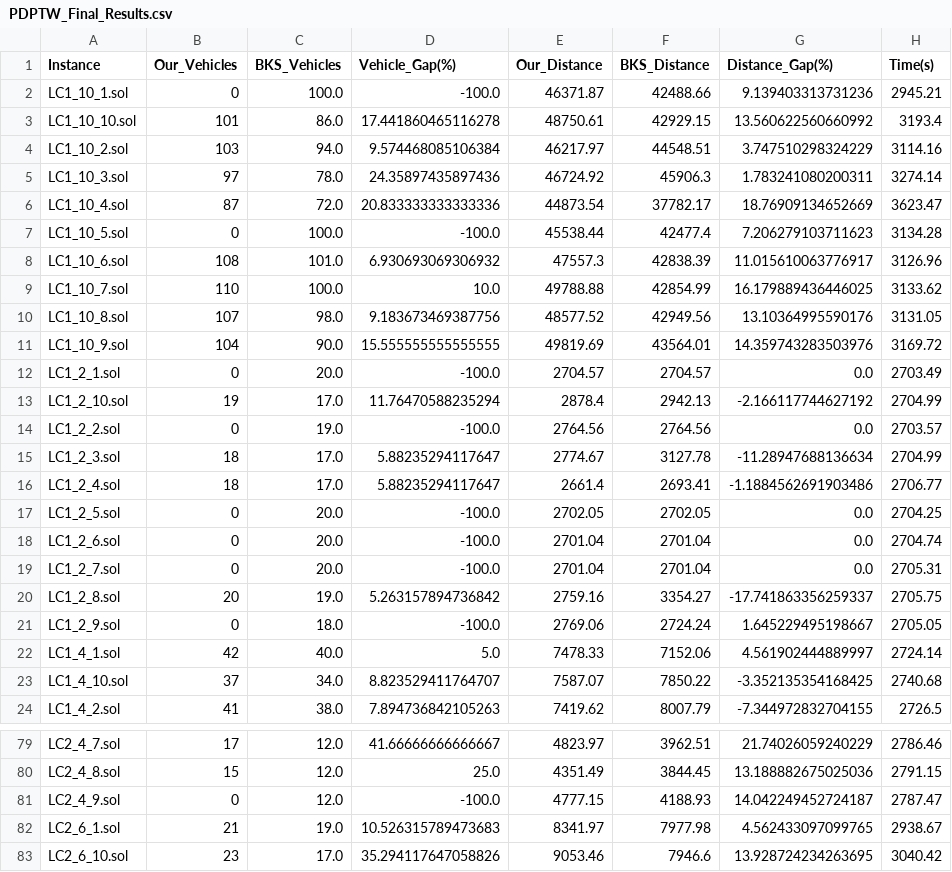
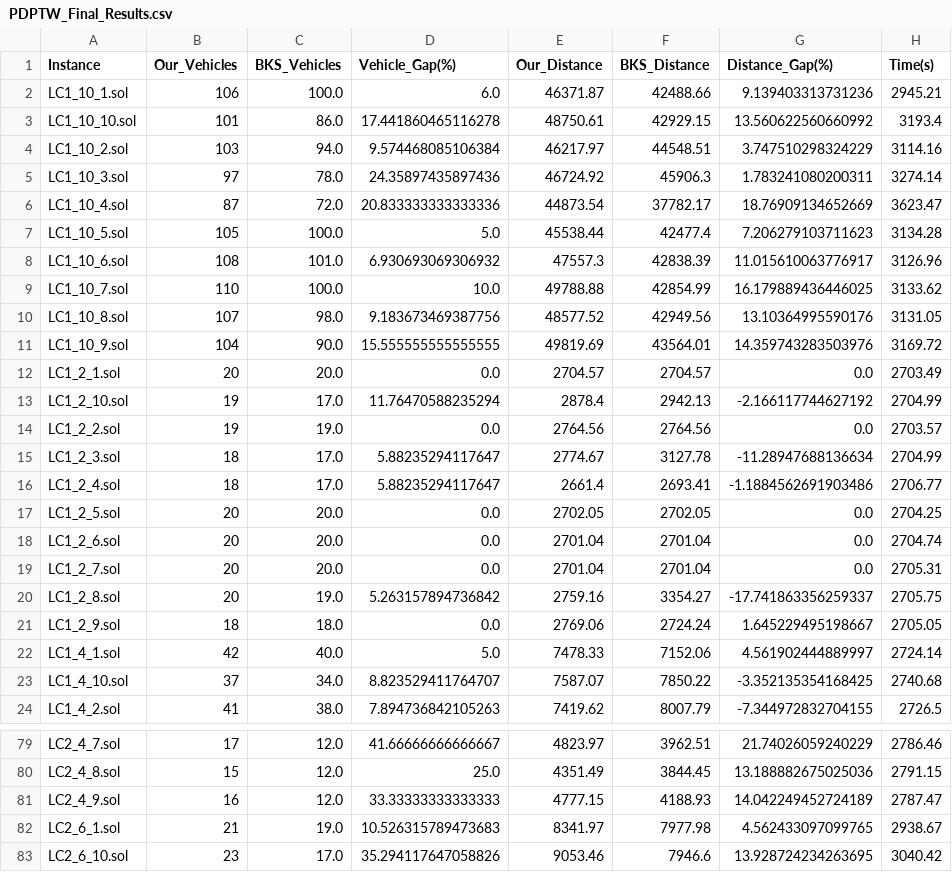
Before and after one commit to adarshlilhare/VRP-ALNS-Results, a CSV file: PDPTW_Final_Results.csv, drawn as a sheet; only a part is shown, gaps mark what is left out; the diff covers the shown part only.

Commit message:
Fixed vehicle parsing bug (capitalized ROUTE) for the 17 restored instances

```diff
--- a/PDPTW_Final_Results.csv
+++ b/PDPTW_Final_Results.csv
@@ -1,3 +1,3 @@
 Instance,Our_Vehicles,BKS_Vehicles,Vehicle_Gap(%),Our_Distance,BKS_Distance,Distance_Gap(%),Time(s)
-LC1_10_1.sol,0,100.0,-100.0,46371.87,42488.66,9.139403313731236,2945.21
+LC1_10_1.sol,106,100.0,6.0,46371.87,42488.66,9.139403313731236,2945.21
 LC1_10_10.sol,101,86.0,17.441860465116278,48750.61,42929.15,13.560622560660992,3193.4
@@ -6,3 +6,3 @@ LC1_10_3.sol,97,78.0,24.35897435897436,46724.92,45906.3,1.783241080200311,3274.1
 LC1_10_4.sol,87,72.0,20.833333333333336,44873.54,37782.17,18.76909134652669,3623.47
-LC1_10_5.sol,0,100.0,-100.0,45538.44,42477.4,7.206279103711623,3134.28
+LC1_10_5.sol,105,100.0,5.0,45538.44,42477.4,7.206279103711623,3134.28
 LC1_10_6.sol,108,101.0,6.930693069306932,47557.3,42838.39,11.015610063776917,3126.96
@@ -11,12 +11,12 @@ LC1_10_8.sol,107,98.0,9.183673469387756,48577.52,42949.56,13.10364995590176,3131
 LC1_10_9.sol,104,90.0,15.555555555555555,49819.69,43564.01,14.359743283503976,3169.72
-LC1_2_1.sol,0,20.0,-100.0,2704.57,2704.57,0.0,2703.49
+LC1_2_1.sol,20,20.0,0.0,2704.57,2704.57,0.0,2703.49
 LC1_2_10.sol,19,17.0,11.76470588235294,2878.4,2942.13,-2.166117744627192,2704.99
-LC1_2_2.sol,0,19.0,-100.0,2764.56,2764.56,0.0,2703.57
+LC1_2_2.sol,19,19.0,0.0,2764.56,2764.56,0.0,2703.57
 LC1_2_3.sol,18,17.0,5.88235294117647,2774.67,3127.78,-11.28947688136634,2704.99
 LC1_2_4.sol,18,17.0,5.88235294117647,2661.4,2693.41,-1.1884562691903486,2706.77
-LC1_2_5.sol,0,20.0,-100.0,2702.05,2702.05,0.0,2704.25
-LC1_2_6.sol,0,20.0,-100.0,2701.04,2701.04,0.0,2704.74
-LC1_2_7.sol,0,20.0,-100.0,2701.04,2701.04,0.0,2705.31
+LC1_2_5.sol,20,20.0,0.0,2702.05,2702.05,0.0,2704.25
+LC1_2_6.sol,20,20.0,0.0,2701.04,2701.04,0.0,2704.74
+LC1_2_7.sol,20,20.0,0.0,2701.04,2701.04,0.0,2705.31
 LC1_2_8.sol,20,19.0,5.263157894736842,2759.16,3354.27,-17.741863356259337,2705.75
-LC1_2_9.sol,0,18.0,-100.0,2769.06,2724.24,1.645229495198667,2705.05
+LC1_2_9.sol,18,18.0,0.0,2769.06,2724.24,1.645229495198667,2705.05
 LC1_4_1.sol,42,40.0,5.0,7478.33,7152.06,4.561902444889997,2724.14
@@ -80,3 +80,3 @@ LC2_4_7.sol,17,12.0,41.66666666666667,4823.97,3962.51,21.74026059240229,2786.46
 LC2_4_8.sol,15,12.0,25.0,4351.49,3844.45,13.188882675025036,2791.15
-LC2_4_9.sol,0,12.0,-100.0,4777.15,4188.93,14.042249452724187,2787.47
+LC2_4_9.sol,16,12.0,33.33333333333333,4777.15,4188.93,14.042249452724189,2787.47
 LC2_6_1.sol,21,19.0,10.526315789473683,8341.97,7977.98,4.562433097099765,2938.67
```
Also changed, not shown: 14 edited cells elsewhere in this file.
